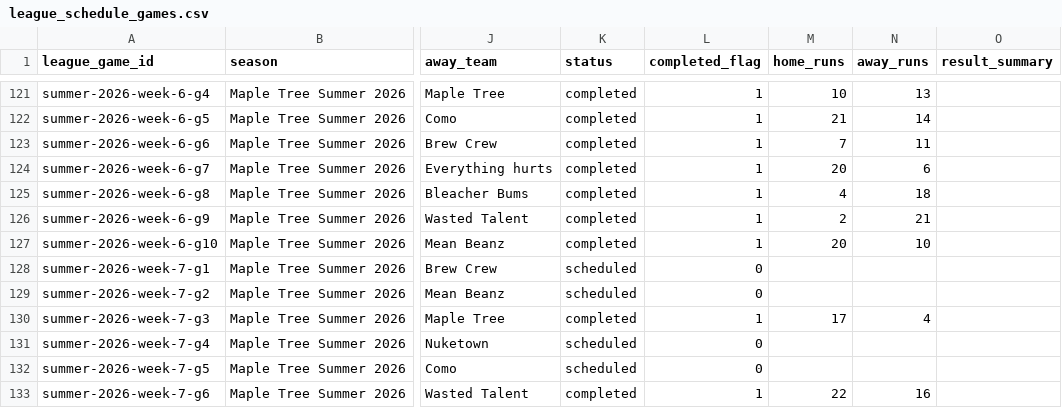
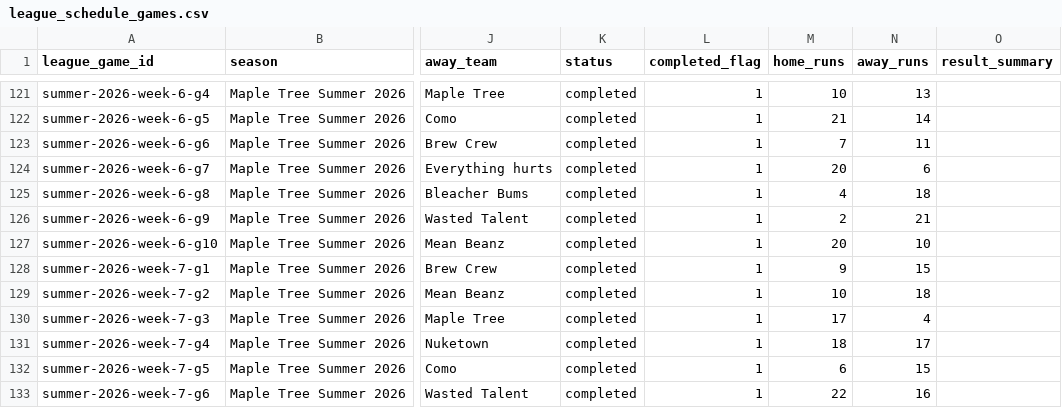
Before and after one commit to tatkins11/maple-tree-dashboard, a CSV file: data/processed/league_schedule_games.csv, drawn as a sheet; only a part is shown, gaps mark what is left out; the diff names each change by its address in the sheet, - before the commit and + after, or states it on an @@ line.

```diff
--- a/data/processed/league_schedule_games.csv
+++ b/data/processed/league_schedule_games.csv
-K128:K129 (status): scheduled
+K128:K129 (status): completed
-L128:L129 (completed_flag): 0
+L128:L129 (completed_flag): 1
-M128 (home_runs): (empty)
+M128 (home_runs): 9
-N128 (away_runs): (empty)
+N128 (away_runs): 15
-M129 (home_runs): (empty)
+M129 (home_runs): 10
-N129 (away_runs): (empty)
+N129 (away_runs): 18
-K131:K132 (status): scheduled
+K131:K132 (status): completed
-L131:L132 (completed_flag): 0
+L131:L132 (completed_flag): 1
-M131 (home_runs): (empty)
+M131 (home_runs): 18
-N131 (away_runs): (empty)
+N131 (away_runs): 17
-M132 (home_runs): (empty)
+M132 (home_runs): 6
-N132 (away_runs): (empty)
+N132 (away_runs): 15
```
Also changed, not shown: 3 other files.
